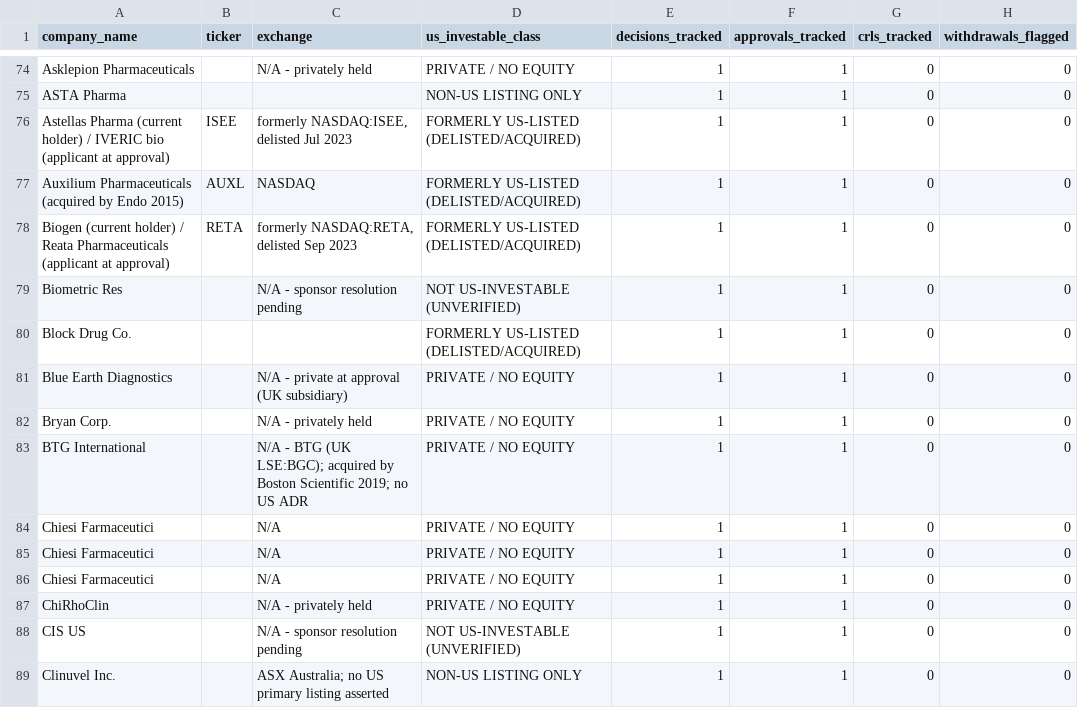
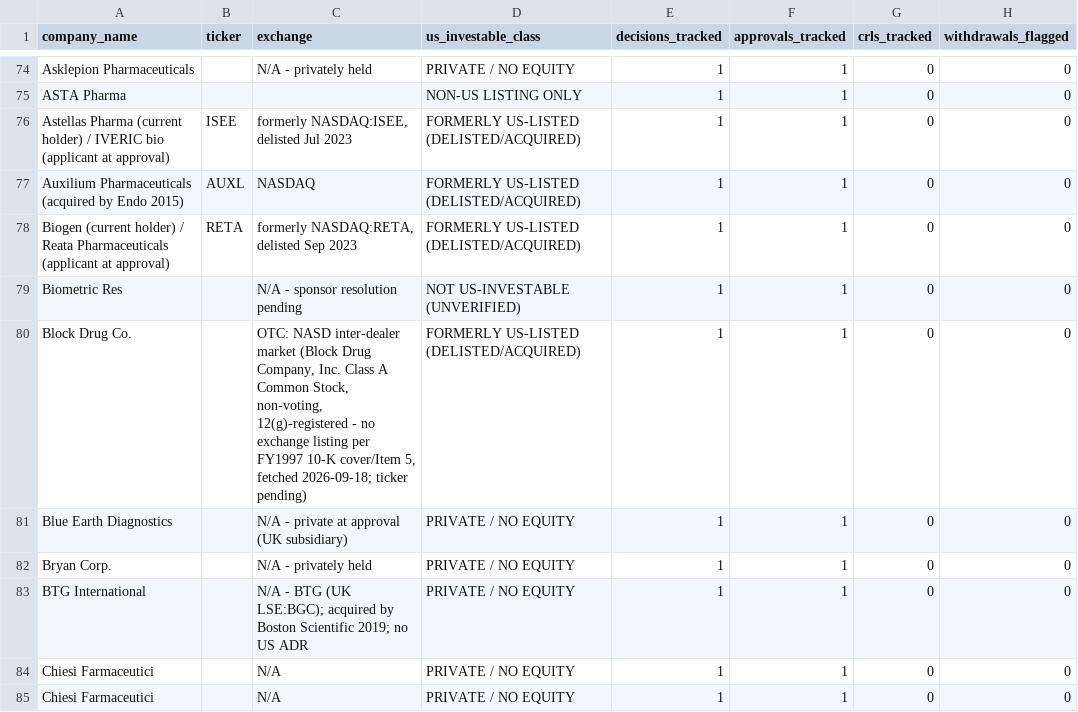
Before and after one commit to buffedlizard55-lab/DrugAnalysis, a CSV file: data/company_scores.csv, drawn as a sheet; only a part is shown, gaps mark what is left out; the shorter side is filled out with more unchanged rows; the diff covers the shown part only; the diff names each change by its address in the sheet, - before the commit and + after, or states it on an @@ line.

```diff
--- a/data/company_scores.csv
+++ b/data/company_scores.csv
-C80 (exchange): (empty)
+C80 (exchange): OTC: NASD inter-dealer market (Block Drug Company, Inc. Class A Common Stock, non-voting, 12(g)-registered - no exchange listing per FY1997 10-K cover/Item 5, fetched 2026-09-18; ticker pending)
```
Also changed, not shown: 2 added rows, 2 removed rows and 2 edited cells elsewhere in this file, data/core_analysis_table.csv, data/pre1985_era_analysis.csv, 12 other files.
